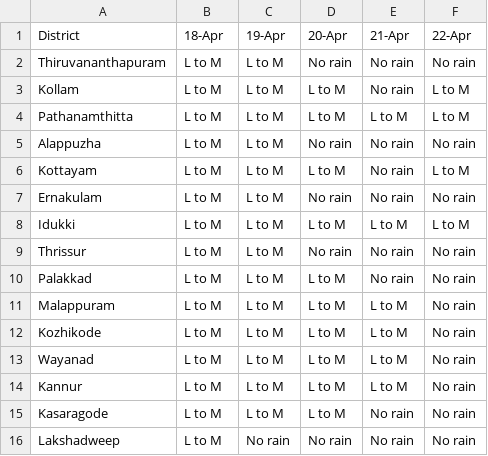
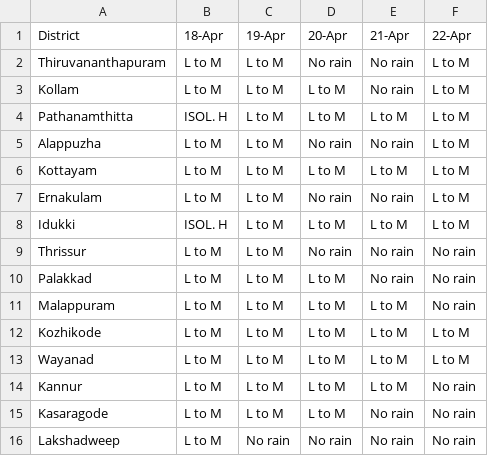
Before and after one commit to Open-Oven/kerala-weather-collector, a CSV file: data/weather_warn.csv, drawn as a sheet.

```diff
--- a/data/weather_warn.csv
+++ b/data/weather_warn.csv
@@ -1,9 +1,9 @@
 District,18-Apr,19-Apr,20-Apr,21-Apr,22-Apr
-Thiruvananthapuram,L to M,L to M,No rain,No rain,No rain
+Thiruvananthapuram,L to M,L to M,No rain,No rain,L to M
 Kollam,L to M,L to M,L to M,No rain,L to M
-Pathanamthitta,L to M,L to M,L to M,L to M,L to M
-Alappuzha,L to M,L to M,No rain,No rain,No rain
-Kottayam,L to M,L to M,L to M,No rain,L to M
-Ernakulam,L to M,L to M,No rain,No rain,No rain
-Idukki,L to M,L to M,L to M,L to M,L to M
+Pathanamthitta,ISOL. H,L to M,L to M,L to M,L to M
+Alappuzha,L to M,L to M,No rain,No rain,L to M
+Kottayam,L to M,L to M,L to M,L to M,L to M
+Ernakulam,L to M,L to M,No rain,No rain,L to M
+Idukki,ISOL. H,L to M,L to M,L to M,L to M
 Thrissur,L to M,L to M,No rain,No rain,No rain
@@ -11,4 +11,4 @@ Palakkad,L to M,L to M,L to M,No rain,No rain
 Malappuram,L to M,L to M,L to M,L to M,No rain
-Kozhikode,L to M,L to M,L to M,L to M,No rain
-Wayanad,L to M,L to M,L to M,L to M,No rain
+Kozhikode,L to M,L to M,L to M,L to M,L to M
+Wayanad,L to M,L to M,L to M,L to M,L to M
 Kannur,L to M,L to M,L to M,L to M,No rain
```
Also changed, not shown: docs/data/weather_warn.csv, 3 other files.
